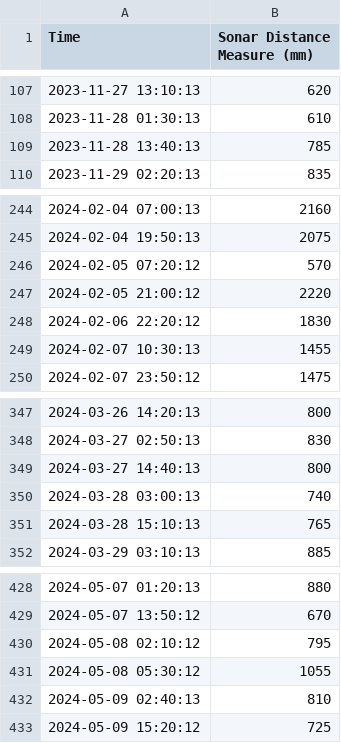
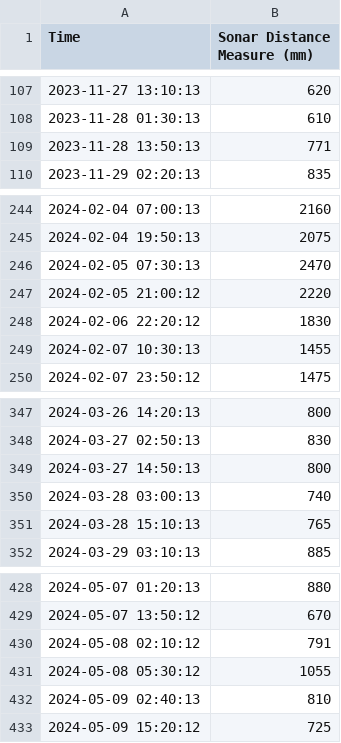
Before and after one commit to djdunc/housemill, a CSV file: data/high-tides.csv, drawn as a sheet; only a part is shown, gaps mark what is left out; the diff covers the shown part only.

```diff
--- a/data/high-tides.csv
+++ b/data/high-tides.csv
@@ -108,3 +108,3 @@ Time,Sonar Distance Measure (mm)
 2023-11-28 01:30:13,610
-2023-11-28 13:40:13,785
+2023-11-28 13:50:13,771
 2023-11-29 02:20:13,835
@@ -245,3 +245,3 @@ Time,Sonar Distance Measure (mm)
 2024-02-04 19:50:13,2075
-2024-02-05 07:20:12,570
+2024-02-05 07:30:13,2470
 2024-02-05 21:00:12,2220
@@ -348,3 +348,3 @@ Time,Sonar Distance Measure (mm)
 2024-03-27 02:50:13,830
-2024-03-27 14:40:13,800
+2024-03-27 14:50:13,800
 2024-03-28 03:00:13,740
@@ -429,3 +429,3 @@ Time,Sonar Distance Measure (mm)
 2024-05-07 13:50:12,670
-2024-05-08 02:10:12,795
+2024-05-08 02:10:12,791
 2024-05-08 05:30:12,1055
```
Also changed, not shown: 7 added rows, 7 removed rows and 1 edited cell elsewhere in this file, data/Maxbotix-Sonar-height-data-2023_10-2024-09.csv, data/high-tide-durations.csv, 14 other files.
